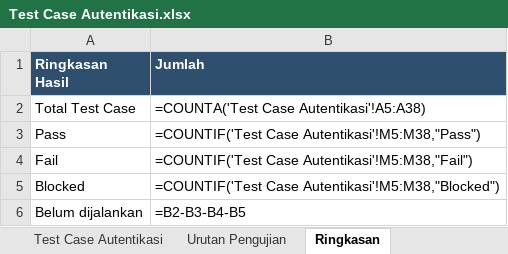
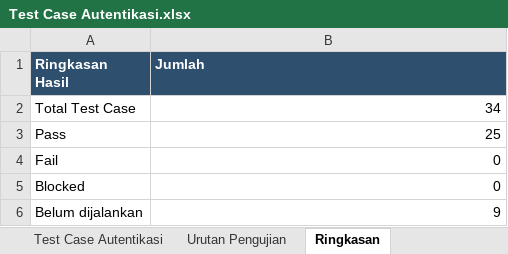
Before and after one commit to masgun01/Kelompok5-TestingQa, an Excel workbook: Test Case/Test Case Autentikasi.xlsx, sheet Ringkasan, drawn as a sheet; values as stored, in another font and other column widths than the file's, no borders; formulas without a stored value are shown as written; the diff names each change by its address in the sheet, - before the commit and + after, or states it on an @@ line.

Commit message:
Update Test Case Autentikasi (25/34 Pass) dan tambah 16 bukti Test Evidence/Autentikasi

```diff
--- a/Test Case/Test Case Autentikasi.xlsx (sheet Ringkasan)
+++ b/Test Case/Test Case Autentikasi.xlsx (sheet Ringkasan)
-B2 (Jumlah): =COUNTA('Test Case Autentikasi'!A5:A38)
+B2 (Jumlah): 34
-B3 (Jumlah): =COUNTIF('Test Case Autentikasi'!M5:M38,"Pass")
+B3 (Jumlah): 25
-B4 (Jumlah): =COUNTIF('Test Case Autentikasi'!M5:M38,"Fail")
+B4 (Jumlah): 0
-B5 (Jumlah): =COUNTIF('Test Case Autentikasi'!M5:M38,"Blocked")
+B5 (Jumlah): 0
-B6 (Jumlah): =B2-B3-B4-B5
+B6 (Jumlah): 9
```
Also changed, not shown: sheet Test Case Autentikasi, 17 other files.
